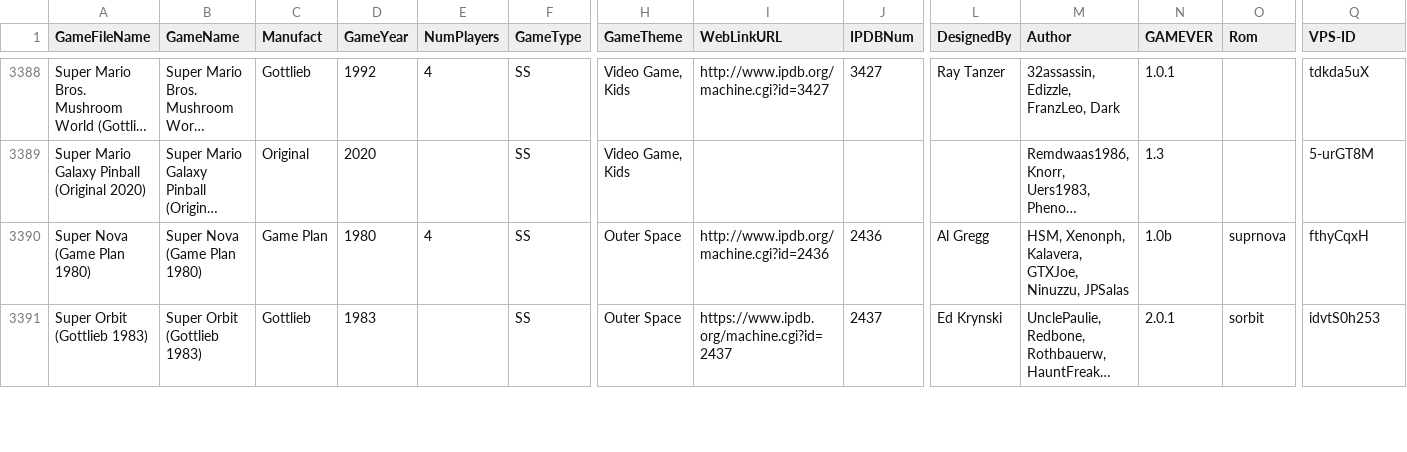
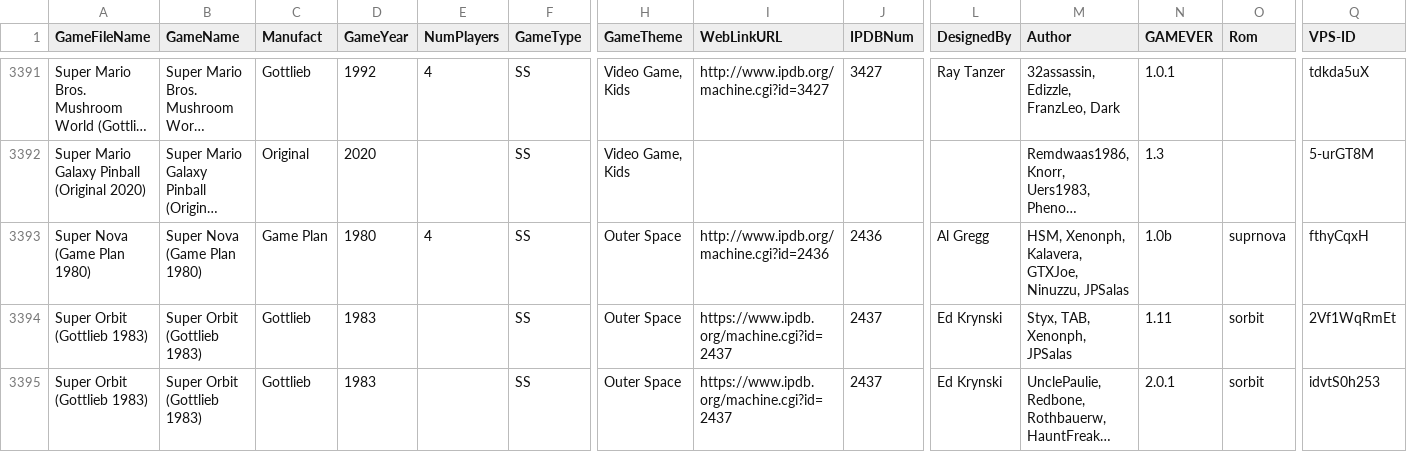
Before and after one commit to VirtualPinballSpreadsheet/vps-db, a CSV file: db/puplookup.csv, drawn as a sheet; only a part is shown, gaps mark what is left out; long unchanged cells end in …; rows hold the shown columns only; the diff covers the shown part only; the diff names each change by its address in the sheet, - before the commit and + after, or states it on an @@ line.

```diff
--- a/db/puplookup.csv
+++ b/db/puplookup.csv
+row 3394: Super Orbit (Gottlieb 1983) | Super Orbit (Gottlieb 1983) | Gottlieb | 1983 |  | SS | Outer Space | https://www.ipdb.org/machine.cgi?id=2437 | 2437 | Ed Krynski | Styx, TAB, Xenonph, JPSalas | 1.11 | sorbit | 2Vf1WqRmEt
```
Also changed, not shown: 4 added rows, 1 removed row and 2 edited cells elsewhere in this file, 1 other file.
